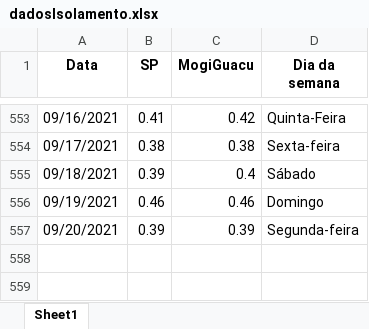
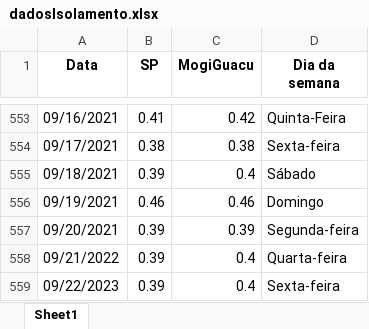
Before and after one commit to MogiOpenData/dados_gerais_covid_vacinacao, an Excel workbook: dadosIsolamento.xlsx, sheet Sheet1, drawn as a sheet; only a part is shown, gaps mark what is left out; values as stored, in another font and other column widths than the file's, no borders; the diff names each change by its address in the sheet, - before the commit and + after, or states it on an @@ line.

```diff
--- a/dadosIsolamento.xlsx (sheet Sheet1)
+++ b/dadosIsolamento.xlsx (sheet Sheet1)
+row 558: 09/21/2022 | 0.39 | 0.4 | Quarta-feira
+row 559: 09/22/2023 | 0.39 | 0.4 | Sexta-feira
```
Also changed, not shown: dadosCovid19.xlsx, 4 other files.
